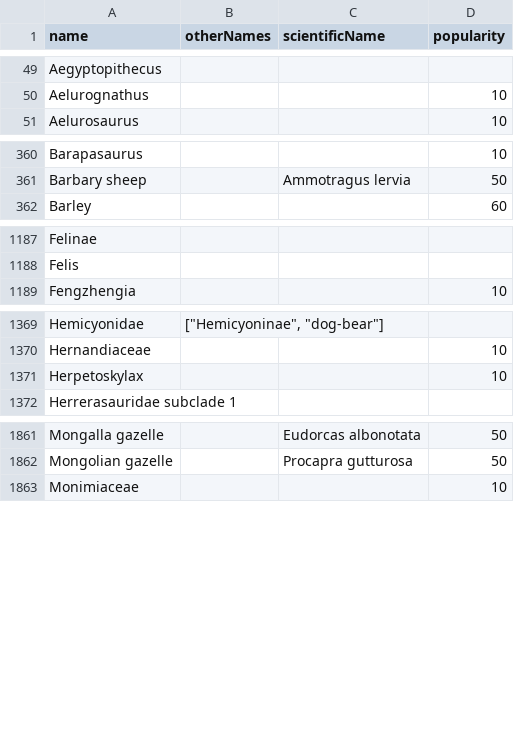
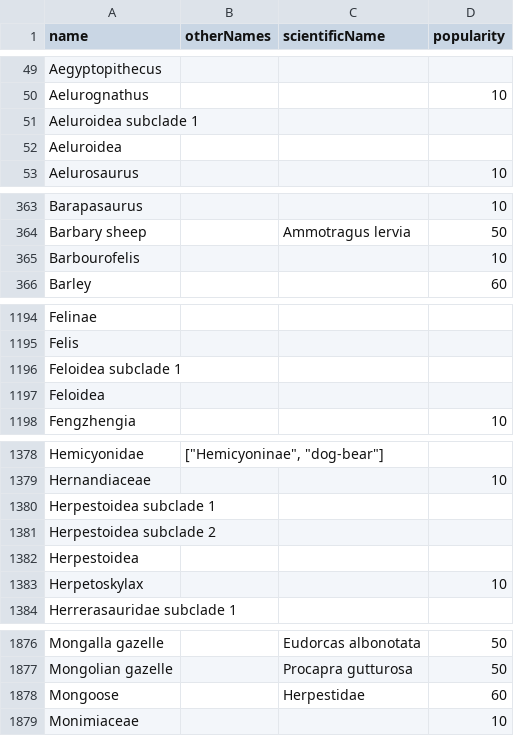
Before and after one commit to kylethayer/bioladder-data, a CSV file: docs/taxon_search_list.csv, drawn as a sheet; only a part is shown, gaps mark what is left out; the diff covers the shown part only; the diff names each change by its address in the sheet, - before the commit and + after, or states it on an @@ line.

```diff
--- a/docs/taxon_search_list.csv
+++ b/docs/taxon_search_list.csv
+row 51: Aeluroidea subclade 1
+row 52: Aeluroidea
+row 365: Barbourofelis |  |  | 10
+row 1196: Feloidea subclade 1
+row 1197: Feloidea
+row 1380: Herpestoidea subclade 1
+row 1381: Herpestoidea subclade 2
+row 1382: Herpestoidea
+row 1878: Mongoose |  | Herpestidae | 60
```
Also changed, not shown: 13 added rows and 1 edited cell elsewhere in this file, 51 other files.
